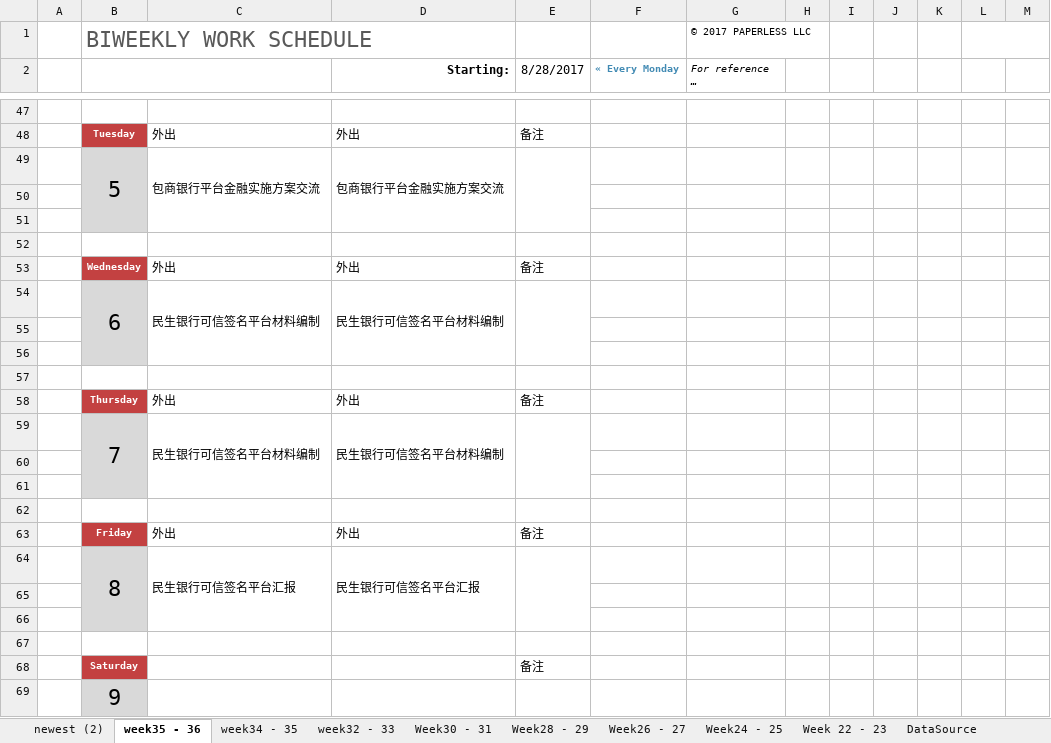
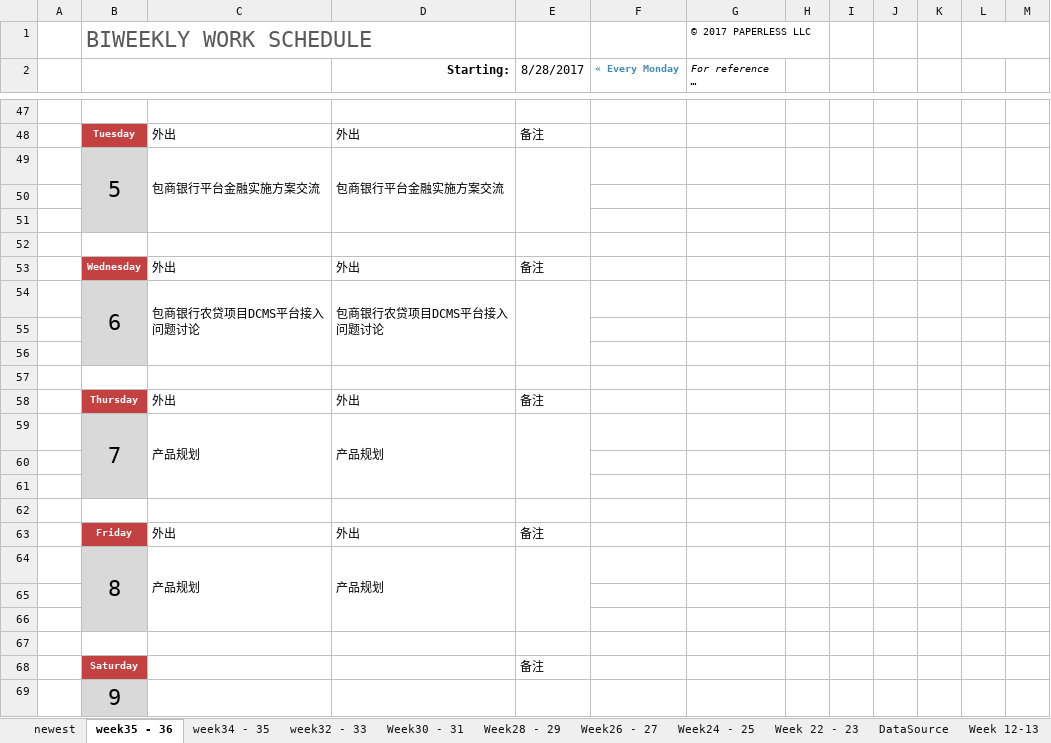
Before and after one commit to hongricfca/Project-Process-library, an Excel workbook: Weekly Schedule/biweekly-work-schedule-李达.xlsx, sheet week35 - 36, drawn as a sheet; only a part is shown, gaps mark what is left out; values as stored, in another font and other column widths than the file's, no borders; removed rows and columns are numbered as before the commit, all else as after; the diff names each change by its address in the sheet, - before the commit and + after, or states it on an @@ line.

Commit message:
update

```diff
--- a/Weekly Schedule/biweekly-work-schedule-李达.xlsx (sheet week35 - 36)
+++ b/Weekly Schedule/biweekly-work-schedule-李达.xlsx (sheet week35 - 36)
-sheet tab: newest (2)
+sheet tab: newest
-row 54:  | 6 | 民生银行可信签名平台材料编制 | 民生银行可信签名平台材料编制
+row 54:  | 6 | 包商银行农贷项目DCMS平台接入问题讨论 | 包商银行农贷项目DCMS平台接入问题讨论
-row 59:  | 7 | 民生银行可信签名平台材料编制 | 民生银行可信签名平台材料编制
+row 59:  | 7 | 产品规划 | 产品规划
-row 64:  | 8 | 民生银行可信签名平台汇报 | 民生银行可信签名平台汇报
+row 64:  | 8 | 产品规划 | 产品规划
```
